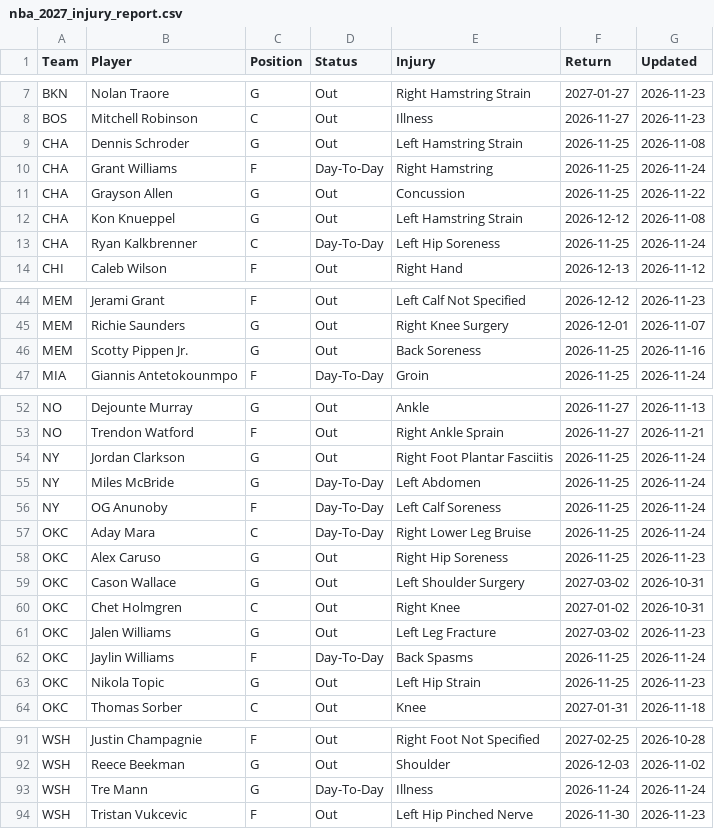
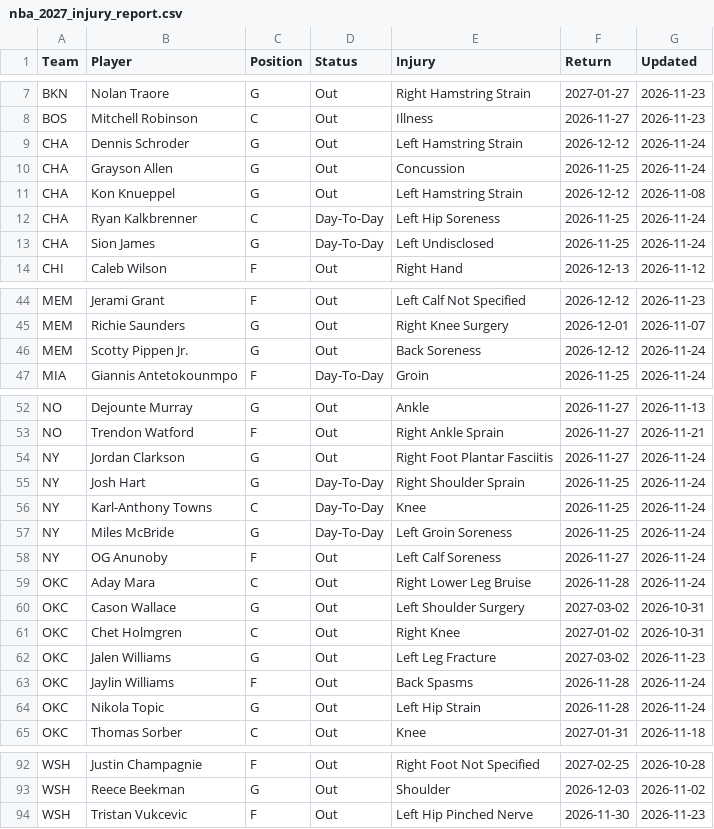
Before and after one commit to HitByOne/NBALedger, a CSV file: site/data/nba_2027_injury_report.csv, drawn as a sheet; only a part is shown, gaps mark what is left out; the diff covers the shown part only.

```diff
--- a/site/data/nba_2027_injury_report.csv
+++ b/site/data/nba_2027_injury_report.csv
@@ -8,7 +8,7 @@ BKN,Nolan Traore,G,Out,Right Hamstring Strain,2027-01-27,2026-11-23
 BOS,Mitchell Robinson,C,Out,Illness,2026-11-27,2026-11-23
-CHA,Dennis Schroder,G,Out,Left Hamstring Strain,2026-11-25,2026-11-08
-CHA,Grant Williams,F,Day-To-Day,Right Hamstring,2026-11-25,2026-11-24
-CHA,Grayson Allen,G,Out,Concussion,2026-11-25,2026-11-22
+CHA,Dennis Schroder,G,Out,Left Hamstring Strain,2026-12-12,2026-11-24
+CHA,Grayson Allen,G,Out,Concussion,2026-11-25,2026-11-24
 CHA,Kon Knueppel,G,Out,Left Hamstring Strain,2026-12-12,2026-11-08
 CHA,Ryan Kalkbrenner,C,Day-To-Day,Left Hip Soreness,2026-11-25,2026-11-24
+CHA,Sion James,G,Day-To-Day,Left Undisclosed,2026-11-25,2026-11-24
 CHI,Caleb Wilson,F,Out,Right Hand,2026-12-13,2026-11-12
@@ -45,3 +45,3 @@ MEM,Jerami Grant,F,Out,Left Calf Not Specified,2026-12-12,2026-11-23
 MEM,Richie Saunders,G,Out,Right Knee Surgery,2026-12-01,2026-11-07
-MEM,Scotty Pippen Jr.,G,Out,Back Soreness,2026-11-25,2026-11-16
+MEM,Scotty Pippen Jr.,G,Out,Back Soreness,2026-12-12,2026-11-24
 MIA,Giannis Antetokounmpo,F,Day-To-Day,Groin,2026-11-25,2026-11-24
@@ -53,7 +53,8 @@ NO,Dejounte Murray,G,Out,Ankle,2026-11-27,2026-11-13
 NO,Trendon Watford,F,Out,Right Ankle Sprain,2026-11-27,2026-11-21
-NY,Jordan Clarkson,G,Out,Right Foot Plantar Fasciitis,2026-11-25,2026-11-24
-NY,Miles McBride,G,Day-To-Day,Left Abdomen,2026-11-25,2026-11-24
-NY,OG Anunoby,F,Day-To-Day,Left Calf Soreness,2026-11-25,2026-11-24
-OKC,Aday Mara,C,Day-To-Day,Right Lower Leg Bruise,2026-11-25,2026-11-24
-OKC,Alex Caruso,G,Out,Right Hip Soreness,2026-11-25,2026-11-23
+NY,Jordan Clarkson,G,Out,Right Foot Plantar Fasciitis,2026-11-27,2026-11-24
+NY,Josh Hart,G,Day-To-Day,Right Shoulder Sprain,2026-11-25,2026-11-24
+NY,Karl-Anthony Towns,C,Day-To-Day,Knee,2026-11-25,2026-11-24
+NY,Miles McBride,G,Day-To-Day,Left Groin Soreness,2026-11-25,2026-11-24
+NY,OG Anunoby,F,Out,Left Calf Soreness,2026-11-27,2026-11-24
+OKC,Aday Mara,C,Out,Right Lower Leg Bruise,2026-11-28,2026-11-24
 OKC,Cason Wallace,G,Out,Left Shoulder Surgery,2027-03-02,2026-10-31
@@ -61,4 +62,4 @@ OKC,Chet Holmgren,C,Out,Right Knee,2027-01-02,2026-10-31
 OKC,Jalen Williams,G,Out,Left Leg Fracture,2027-03-02,2026-11-23
-OKC,Jaylin Williams,F,Day-To-Day,Back Spasms,2026-11-25,2026-11-24
-OKC,Nikola Topic,G,Out,Left Hip Strain,2026-11-25,2026-11-23
+OKC,Jaylin Williams,F,Out,Back Spasms,2026-11-28,2026-11-24
+OKC,Nikola Topic,G,Out,Left Hip Strain,2026-11-28,2026-11-24
 OKC,Thomas Sorber,C,Out,Knee,2027-01-31,2026-11-18
@@ -92,3 +93,2 @@ WSH,Justin Champagnie,F,Out,Right Foot Not Specified,2027-02-25,2026-10-28
 WSH,Reece Beekman,G,Out,Shoulder,2026-12-03,2026-11-02
-WSH,Tre Mann,G,Day-To-Day,Illness,2026-11-24,2026-11-24
 WSH,Tristan Vukcevic,F,Out,Left Hip Pinched Nerve,2026-11-30,2026-11-23
```
Also changed, not shown: 1 added row, 1 removed row and 8 edited cells elsewhere in this file, site/data/nba_2027_prop_odds_status.csv, site/data/nba_2027_upcoming_matchups.csv.
